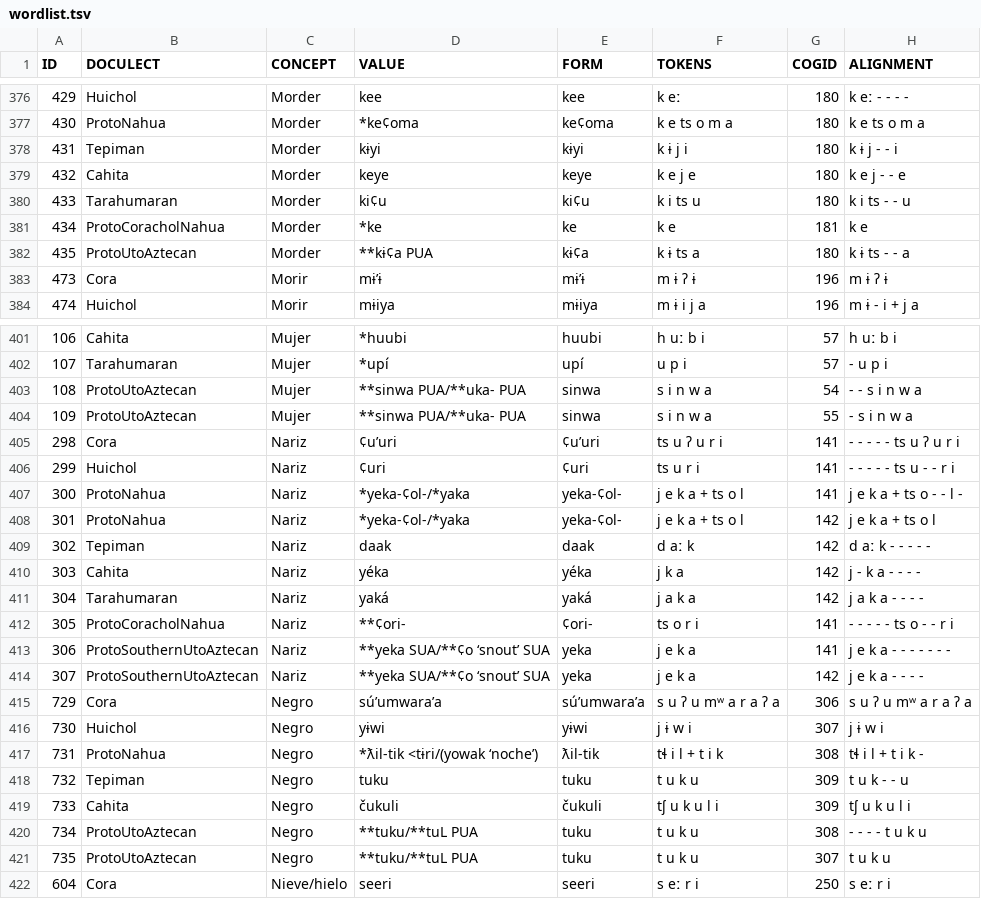
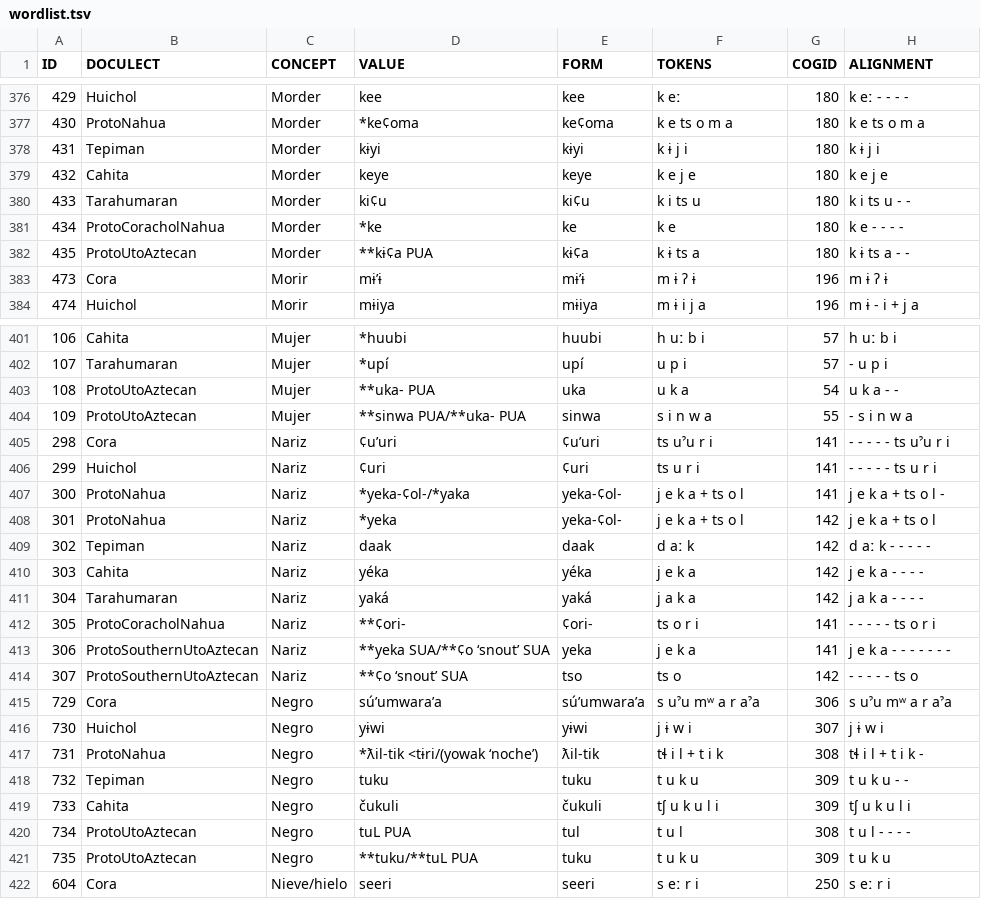
Before and after one commit to lexibank/pharaocoracholaztecan, a TSV file: examples/wordlist.tsv, drawn as a sheet; only a part is shown, gaps mark what is left out; the diff covers the shown part only.

Commit message:
Update wordlist.tsv

```diff
--- a/examples/wordlist.tsv
+++ b/examples/wordlist.tsv
@@ -377,7 +377,7 @@ ID	DOCULECT	CONCEPT	VALUE	FORM	TOKENS	COGID	ALIGNMENT
 430	ProtoNahua	Morder	*ke¢oma	ke¢oma	k e ts o m a	180	k e ts o m a
-431	Tepiman	Morder	kɨyi	kɨyi	k ɨ j i	180	k ɨ j - - i
-432	Cahita	Morder	keye	keye	k e j e	180	k e j - - e
-433	Tarahumaran	Morder	ki¢u	ki¢u	k i ts u	180	k i ts - - u
-434	ProtoCoracholNahua	Morder	*ke	ke	k e	181	k e
-435	ProtoUtoAztecan	Morder	**kɨ¢a PUA	kɨ¢a	k ɨ ts a	180	k ɨ ts - - a
+431	Tepiman	Morder	kɨyi	kɨyi	k ɨ j i	180	k ɨ j i
+432	Cahita	Morder	keye	keye	k e j e	180	k e j e
+433	Tarahumaran	Morder	ki¢u	ki¢u	k i ts u	180	k i ts u - -
+434	ProtoCoracholNahua	Morder	*ke	ke	k e	180	k e - - - -
+435	ProtoUtoAztecan	Morder	**kɨ¢a PUA	kɨ¢a	k ɨ ts a	180	k ɨ ts a - -
 473	Cora	Morir	mɨ’ɨ	mɨ’ɨ	m ɨ ʔ ɨ	196	m ɨ ʔ ɨ
@@ -402,21 +402,21 @@ ID	DOCULECT	CONCEPT	VALUE	FORM	TOKENS	COGID	ALIGNMENT
 107	Tarahumaran	Mujer	*upí	upí	u p i	57	- u p i
-108	ProtoUtoAztecan	Mujer	**sinwa PUA/**uka- PUA	sinwa	s i n w a	54	- - s i n w a
+108	ProtoUtoAztecan	Mujer	**uka- PUA	uka	u k a	54	u k a - -
 109	ProtoUtoAztecan	Mujer	**sinwa PUA/**uka- PUA	sinwa	s i n w a	55	- s i n w a
-298	Cora	Nariz	¢u’uri	¢u’uri	ts u ʔ u r i	141	- - - - - ts u ʔ u r i
-299	Huichol	Nariz	¢uri	¢uri	ts u r i	141	- - - - - ts u - - r i
-300	ProtoNahua	Nariz	*yeka-¢ol-/*yaka	yeka-¢ol-	j e k a + ts o l	141	j e k a + ts o - - l -
-301	ProtoNahua	Nariz	*yeka-¢ol-/*yaka	yeka-¢ol-	j e k a + ts o l	142	j e k a + ts o l
+298	Cora	Nariz	¢u’uri	¢u’uri	ts uˀu r i	141	- - - - - ts uˀu r i
+299	Huichol	Nariz	¢uri	¢uri	ts u r i	141	- - - - - ts u r i
+300	ProtoNahua	Nariz	*yeka-¢ol-/*yaka	yeka-¢ol-	j e k a + ts o l	141	j e k a + ts o l -
+301	ProtoNahua	Nariz	*yeka	yeka-¢ol-	j e k a + ts o l	142	j e k a + ts o l
 302	Tepiman	Nariz	daak	daak	d aː k	142	d aː k - - - - -
-303	Cahita	Nariz	yéka	yéka	j k a	142	j - k a - - - -
+303	Cahita	Nariz	yéka	yéka	j e k a	142	j e k a - - - -
 304	Tarahumaran	Nariz	yaká	yaká	j a k a	142	j a k a - - - -
-305	ProtoCoracholNahua	Nariz	**¢ori-	¢ori-	ts o r i	141	- - - - - ts o - - r i
+305	ProtoCoracholNahua	Nariz	**¢ori-	¢ori-	ts o r i	141	- - - - - ts o r i
 306	ProtoSouthernUtoAztecan	Nariz	**yeka SUA/**¢o ‘snout’ SUA	yeka	j e k a	141	j e k a - - - - - - -
-307	ProtoSouthernUtoAztecan	Nariz	**yeka SUA/**¢o ‘snout’ SUA	yeka	j e k a	142	j e k a - - - -
-729	Cora	Negro	sú’umwara’a	sú’umwara’a	s u ʔ u mʷ a r a ʔ a	306	s u ʔ u mʷ a r a ʔ a
+307	ProtoSouthernUtoAztecan	Nariz	**¢o ‘snout’ SUA	tso	ts o	142	- - - - - ts o
+729	Cora	Negro	sú’umwara’a	sú’umwara’a	s uˀu mʷ a r aˀa	306	s uˀu mʷ a r aˀa
 730	Huichol	Negro	yɨwi	yɨwi	j ɨ w i	307	j ɨ w i
 731	ProtoNahua	Negro	*ƛil-tik <tɨri/(yowak ‘noche’)	ƛil-tik	tɬ i l + t i k	308	tɬ i l + t i k -
-732	Tepiman	Negro	tuku	tuku	t u k u	309	t u k - - u
+732	Tepiman	Negro	tuku	tuku	t u k u	309	t u k u - -
 733	Cahita	Negro	čukuli	čukuli	tʃ u k u l i	309	tʃ u k u l i
-734	ProtoUtoAztecan	Negro	**tuku/**tuL PUA	tuku	t u k u	308	- - - - t u k u
-735	ProtoUtoAztecan	Negro	**tuku/**tuL PUA	tuku	t u k u	307	t u k u
+734	ProtoUtoAztecan	Negro	tuL PUA	tul	t u l	308	t u l - - - -
+735	ProtoUtoAztecan	Negro	**tuku/**tuL PUA	tuku	t u k u	309	t u k u
 604	Cora	Nieve/hielo	seeri	seeri	s eː r i	250	s eː r i
```
Also changed, not shown: 8 edited cells elsewhere in this file.
